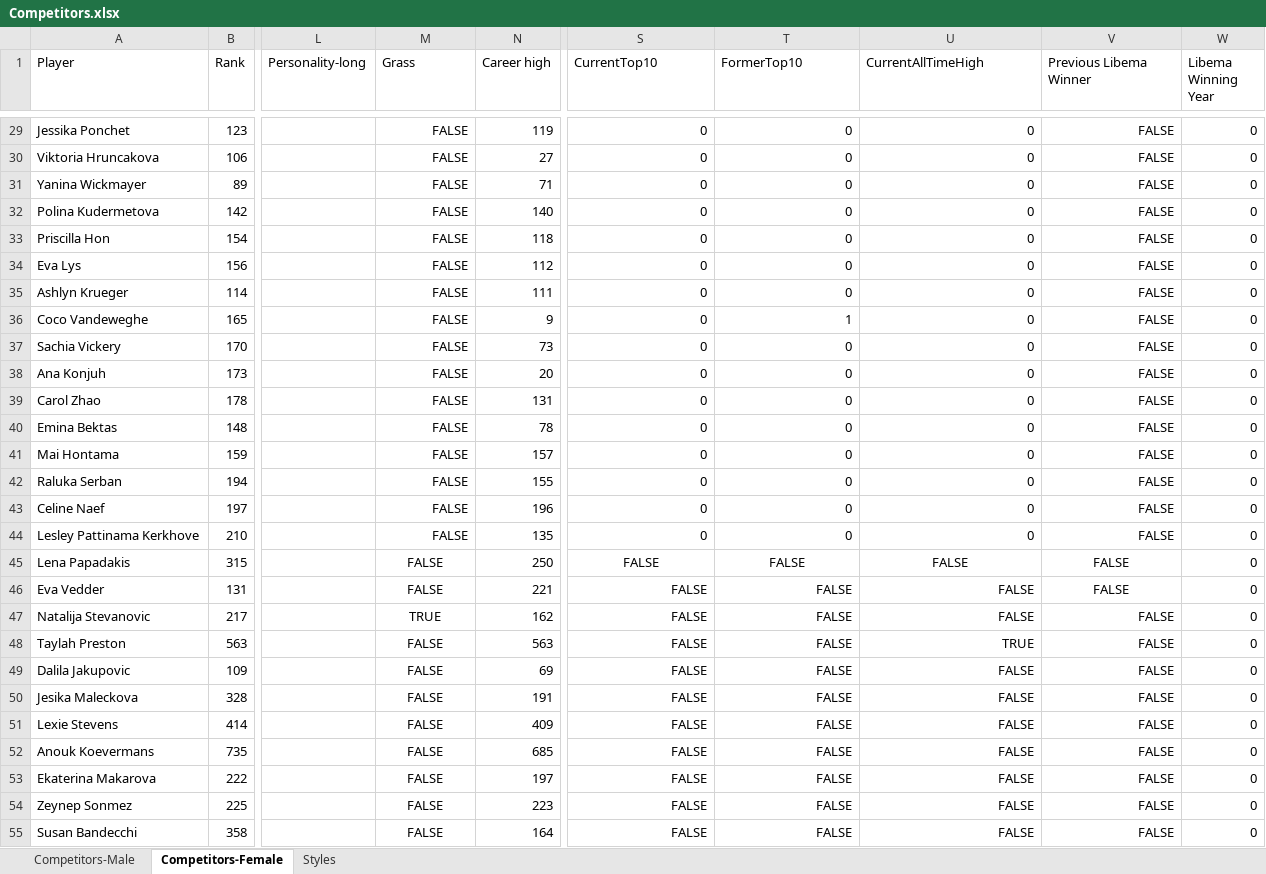
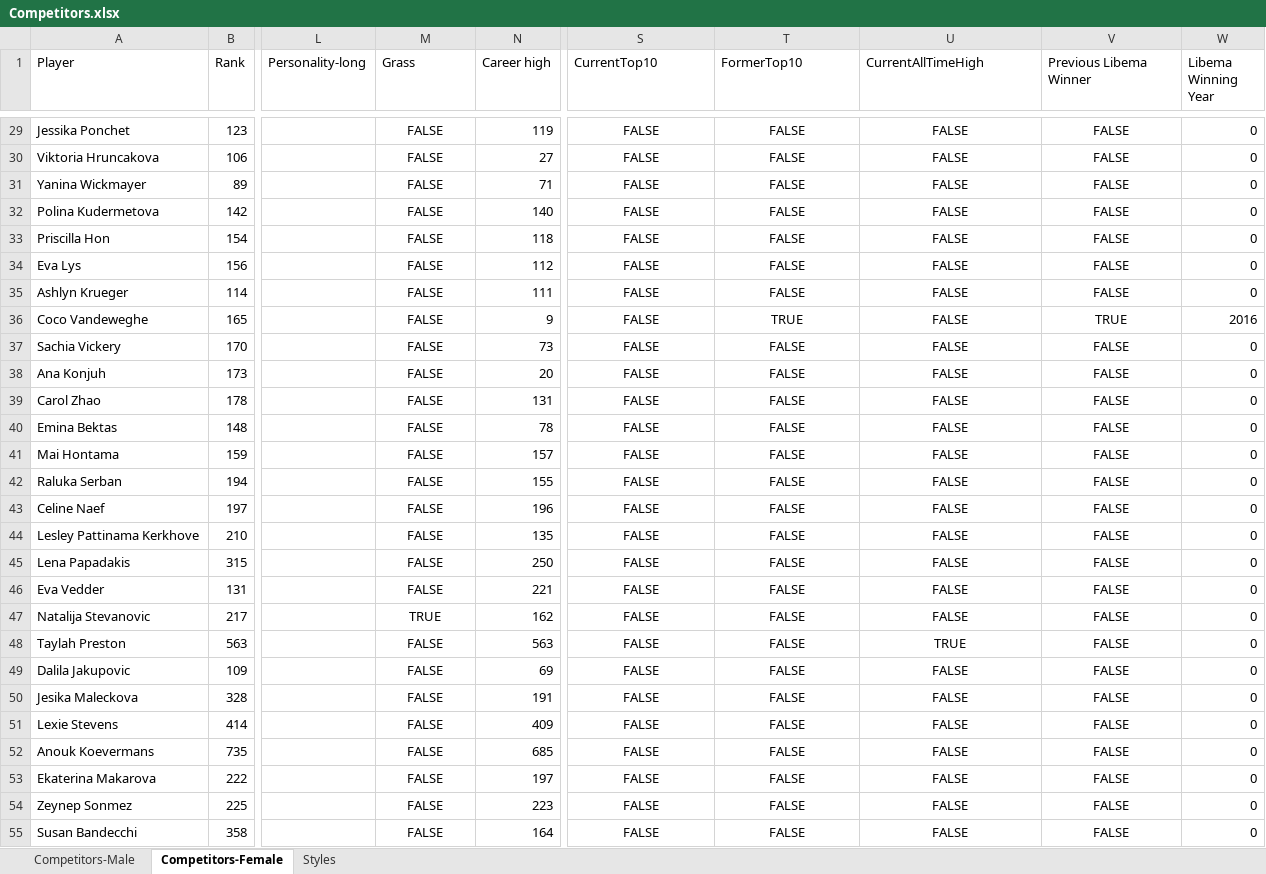
Before and after one commit to AsafKed/tennis-router, an Excel workbook: backend/data/Competitors.xlsx, sheet Competitors-Female, drawn as a sheet; only a part is shown, gaps mark what is left out; values as stored, in another font and other column widths than the file's, no borders; conditional formats not drawn; the diff covers the shown part only; the diff names each change by its address in the sheet, - before the commit and + after, or states it on an @@ line.

```diff
--- a/backend/data/Competitors.xlsx (sheet Competitors-Female)
+++ b/backend/data/Competitors.xlsx (sheet Competitors-Female)
-M29:M44 alignment: right
+M29:M44 alignment: center
-S29:V44 alignment: right
+S29:V44 alignment: center
-S29:S44 (CurrentTop10): 0
+S29:S44 (CurrentTop10): FALSE
-T29:T35 (FormerTop10): 0
+T29:T35 (FormerTop10): FALSE
-U29:U44 (CurrentAllTimeHigh): 0
+U29:U44 (CurrentAllTimeHigh): FALSE
-T36 (FormerTop10): 1
+T36 (FormerTop10): TRUE
-V36 (Previous Libema Winner): FALSE
+V36 (Previous Libema Winner): TRUE
-W36 (Libema Winning Year): 0
+W36 (Libema Winning Year): 2016
-T37:T44 (FormerTop10): 0
+T37:T44 (FormerTop10): FALSE
-S46:U46 alignment: right
+S46:U46 alignment: center
-S47:V55 alignment: right
+S47:V55 alignment: center
```
Also changed, not shown: 2 added rows, 99 edited cells and cell formats elsewhere in this sheet, sheet Competitors-Male, backend/data/Matches.xlsx, 3 other files.
